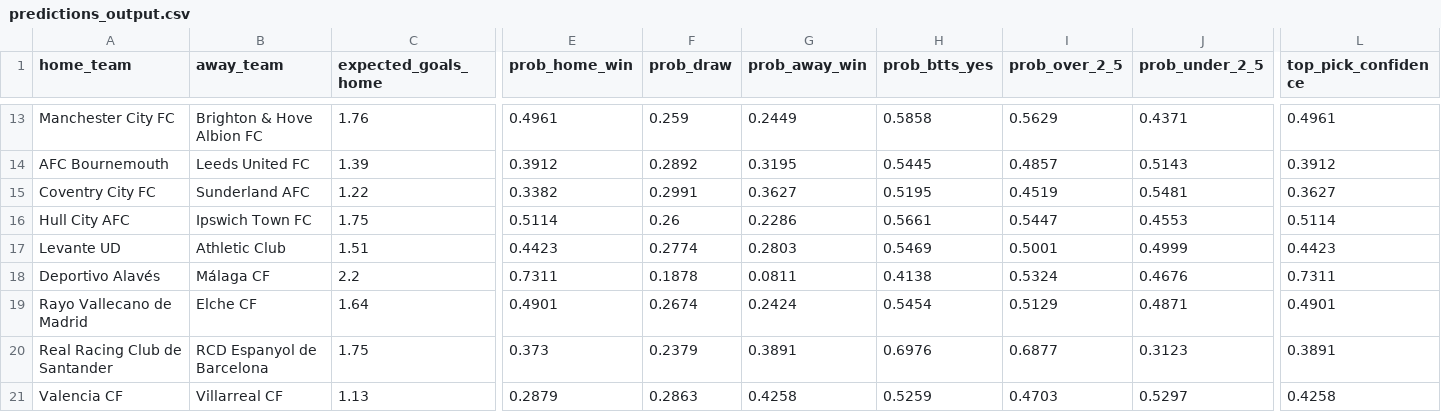
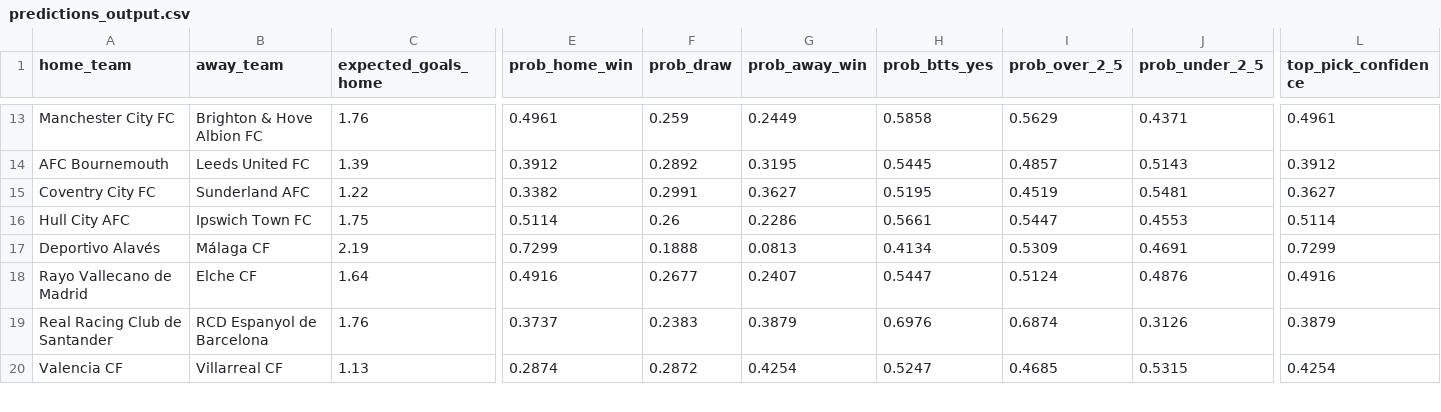
Before and after one commit to KehindeOjo/football-predictions, a CSV file: predictions_output.csv, drawn as a sheet; only a part is shown, gaps mark what is left out; removed rows and columns are numbered as before the commit, all else as after; rows hold the shown columns only; the diff covers the shown part only; the diff names each change by its address in the sheet, - before the commit and + after, or states it on an @@ line.

```diff
--- a/predictions_output.csv
+++ b/predictions_output.csv
-row 17: Levante UD | Athletic Club | 1.51 | 0.4423 | 0.2774 | 0.2803 | 0.5469 | 0.5001 | 0.4999 | 0.4423
-C17 (expected_goals_home): 2.2
+C17 (expected_goals_home): 2.19
-E17 (prob_home_win): 0.7311
+E17 (prob_home_win): 0.7299
-F17 (prob_draw): 0.1878
+F17 (prob_draw): 0.1888
-G17 (prob_away_win): 0.0811
+G17 (prob_away_win): 0.0813
-H17 (prob_btts_yes): 0.4138
+H17 (prob_btts_yes): 0.4134
-I17 (prob_over_2_5): 0.5324
+I17 (prob_over_2_5): 0.5309
-J17 (prob_under_2_5): 0.4676
+J17 (prob_under_2_5): 0.4691
-L17 (top_pick_confidence): 0.7311
+L17 (top_pick_confidence): 0.7299
-E18 (prob_home_win): 0.4901
+E18 (prob_home_win): 0.4916
-F18 (prob_draw): 0.2674
+F18 (prob_draw): 0.2677
-G18 (prob_away_win): 0.2424
+G18 (prob_away_win): 0.2407
-H18 (prob_btts_yes): 0.5454
+H18 (prob_btts_yes): 0.5447
-I18 (prob_over_2_5): 0.5129
+I18 (prob_over_2_5): 0.5124
-J18 (prob_under_2_5): 0.4871
+J18 (prob_under_2_5): 0.4876
-L18 (top_pick_confidence): 0.4901
+L18 (top_pick_confidence): 0.4916
-C19 (expected_goals_home): 1.75
+C19 (expected_goals_home): 1.76
-E19 (prob_home_win): 0.373
+E19 (prob_home_win): 0.3737
-F19 (prob_draw): 0.2379
+F19 (prob_draw): 0.2383
-G19 (prob_away_win): 0.3891
+G19 (prob_away_win): 0.3879
-I19 (prob_over_2_5): 0.6877
+I19 (prob_over_2_5): 0.6874
-J19 (prob_under_2_5): 0.3123
+J19 (prob_under_2_5): 0.3126
-L19 (top_pick_confidence): 0.3891
+L19 (top_pick_confidence): 0.3879
-E20 (prob_home_win): 0.2879
+E20 (prob_home_win): 0.2874
-F20 (prob_draw): 0.2863
+F20 (prob_draw): 0.2872
-G20 (prob_away_win): 0.4258
+G20 (prob_away_win): 0.4254
-H20 (prob_btts_yes): 0.5259
+H20 (prob_btts_yes): 0.5247
-I20 (prob_over_2_5): 0.4703
+I20 (prob_over_2_5): 0.4685
-J20 (prob_under_2_5): 0.5297
+J20 (prob_under_2_5): 0.5315
-L20 (top_pick_confidence): 0.4258
+L20 (top_pick_confidence): 0.4254
```
Also changed, not shown: 1 added row and 81 edited cells elsewhere in this file, accuracy_detail.csv, 7 other files.
